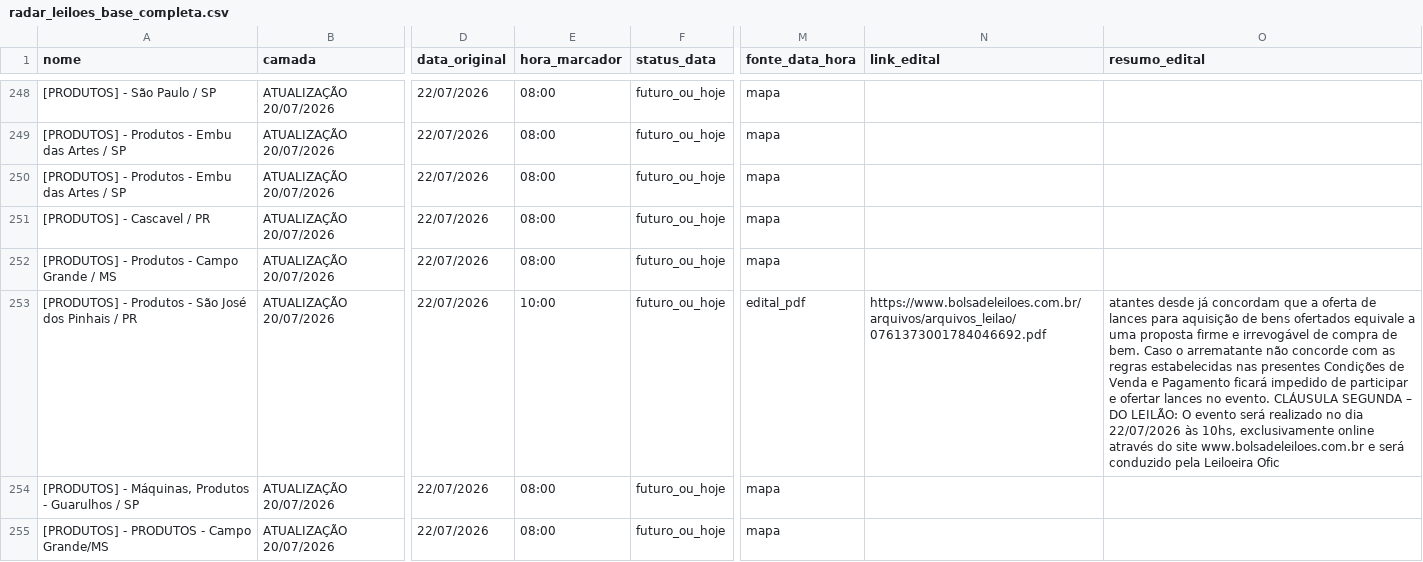
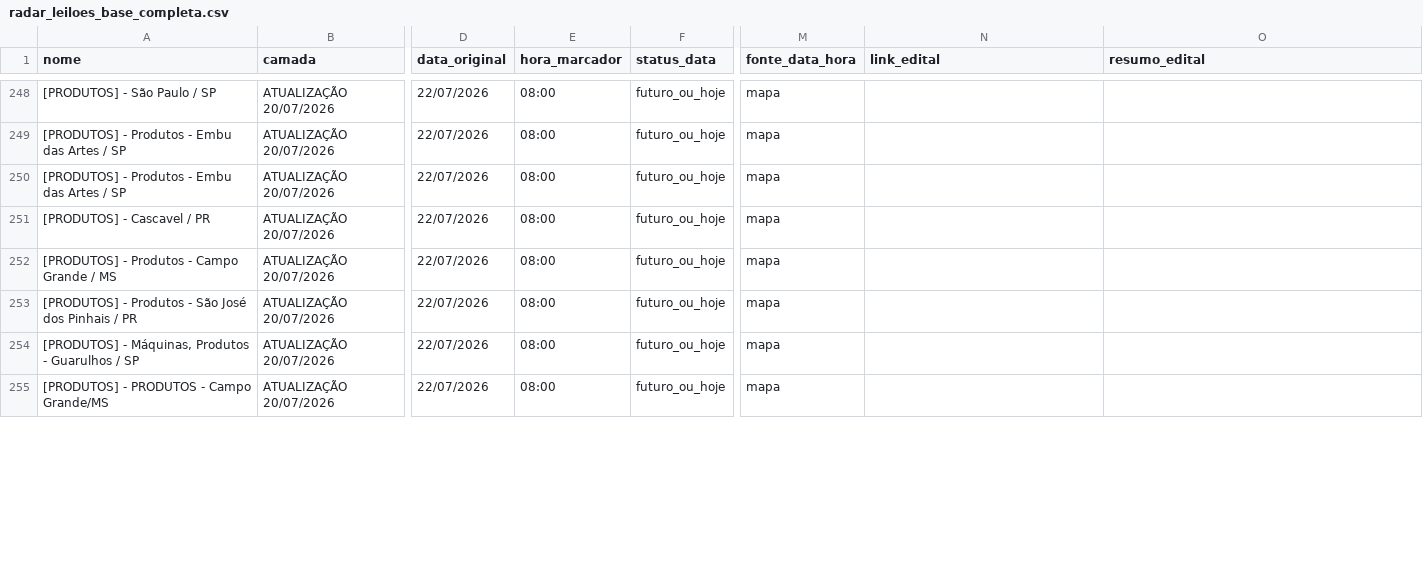
Before and after one commit to Gmaquina1/radar, a CSV file: radar_leiloes_base_completa.csv, drawn as a sheet; only a part is shown, gaps mark what is left out; the diff covers the shown part only; the diff names each change by its address in the sheet, - before the commit and + after, or states it on an @@ line.

```diff
--- a/radar_leiloes_base_completa.csv
+++ b/radar_leiloes_base_completa.csv
-E253 (hora_marcador): 10:00
+E253 (hora_marcador): 08:00
-M253 (fonte_data_hora): edital_pdf
+M253 (fonte_data_hora): mapa
-N253 (link_edital): https://www.bolsadeleiloes.com.br/arquivos/arquivos_leilao/0761373001784046692.pdf
+N253 (link_edital): (empty)
-O253 (resumo_edital): atantes desde já concordam que a oferta de lances para aquisição de bens ofertados equivale a uma proposta firme e irrevogável de compra de bem. Caso o arrematante não concorde com as regras estabelecidas nas presentes Condições de Venda e Pagamento ficará impedido de participar e ofertar lances no evento. CLÁUSULA SEGUNDA – DO LEILÃO: O evento será realizado no dia 22/07/2026 às 10hs, exclusivamente online através do site www.bolsadeleiloes.com.br e será conduzido pela Leiloeira Ofic
+O253 (resumo_edital): (empty)
```
Also changed, not shown: 87 edited cells elsewhere in this file, radar_leiloes_eventos_todos.csv, 7 other files.
